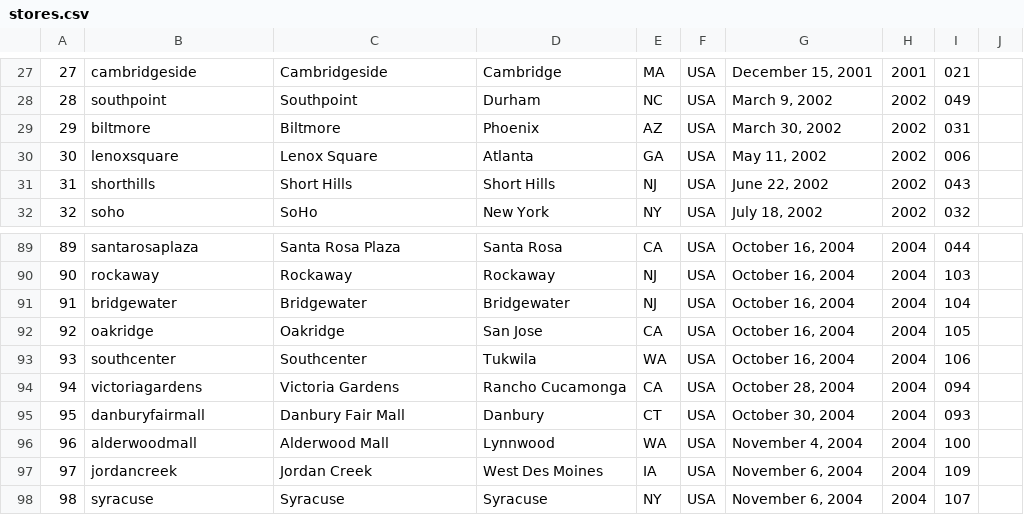
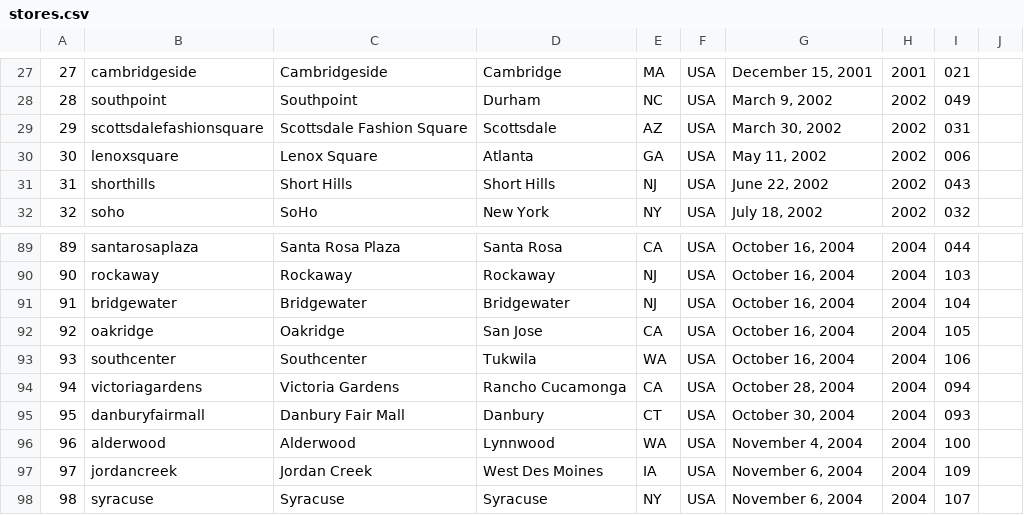
Before and after one commit to thomaspark/applestorefronts, a CSV file: stores.csv, drawn as a sheet; only a part is shown, gaps mark what is left out.

Commit message:
fix biltmore and alderwood

```diff
--- a/stores.csv
+++ b/stores.csv
@@ -28,3 +28,3 @@
 28,southpoint,Southpoint,Durham,NC,USA,"March 9, 2002",2002,049,
-29,biltmore,Biltmore,Phoenix,AZ,USA,"March 30, 2002",2002,031,
+29,scottsdalefashionsquare,Scottsdale Fashion Square,Scottsdale,AZ,USA,"March 30, 2002",2002,031,
 30,lenoxsquare,Lenox Square,Atlanta,GA,USA,"May 11, 2002",2002,006,
@@ -95,3 +95,3 @@
 95,danburyfairmall,Danbury Fair Mall,Danbury,CT,USA,"October 30, 2004",2004,093,
-96,alderwoodmall,Alderwood Mall,Lynnwood,WA,USA,"November 4, 2004",2004,100,
+96,alderwood,Alderwood,Lynnwood,WA,USA,"November 4, 2004",2004,100,
 97,jordancreek,Jordan Creek,West Des Moines,IA,USA,"November 6, 2004",2004,109,
```
